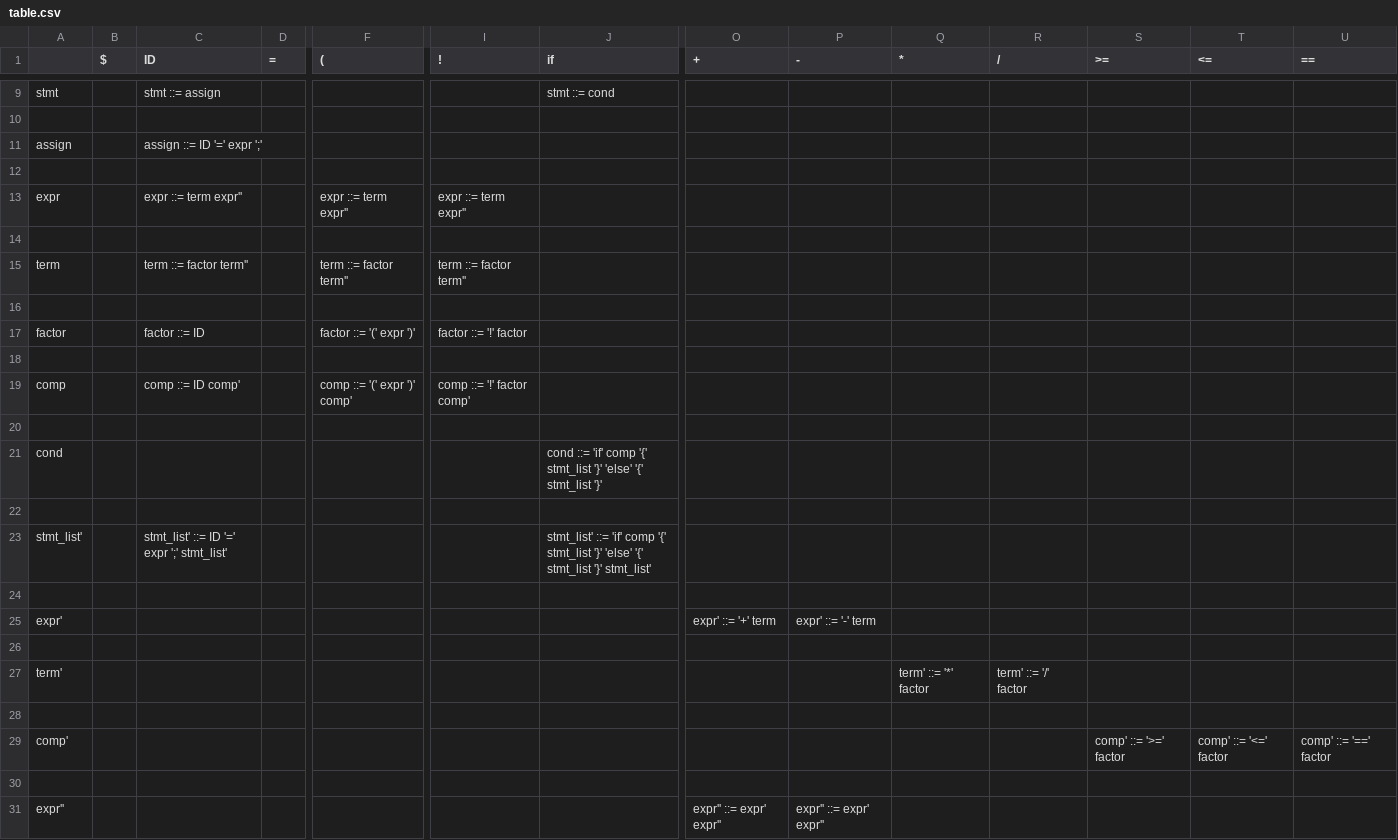
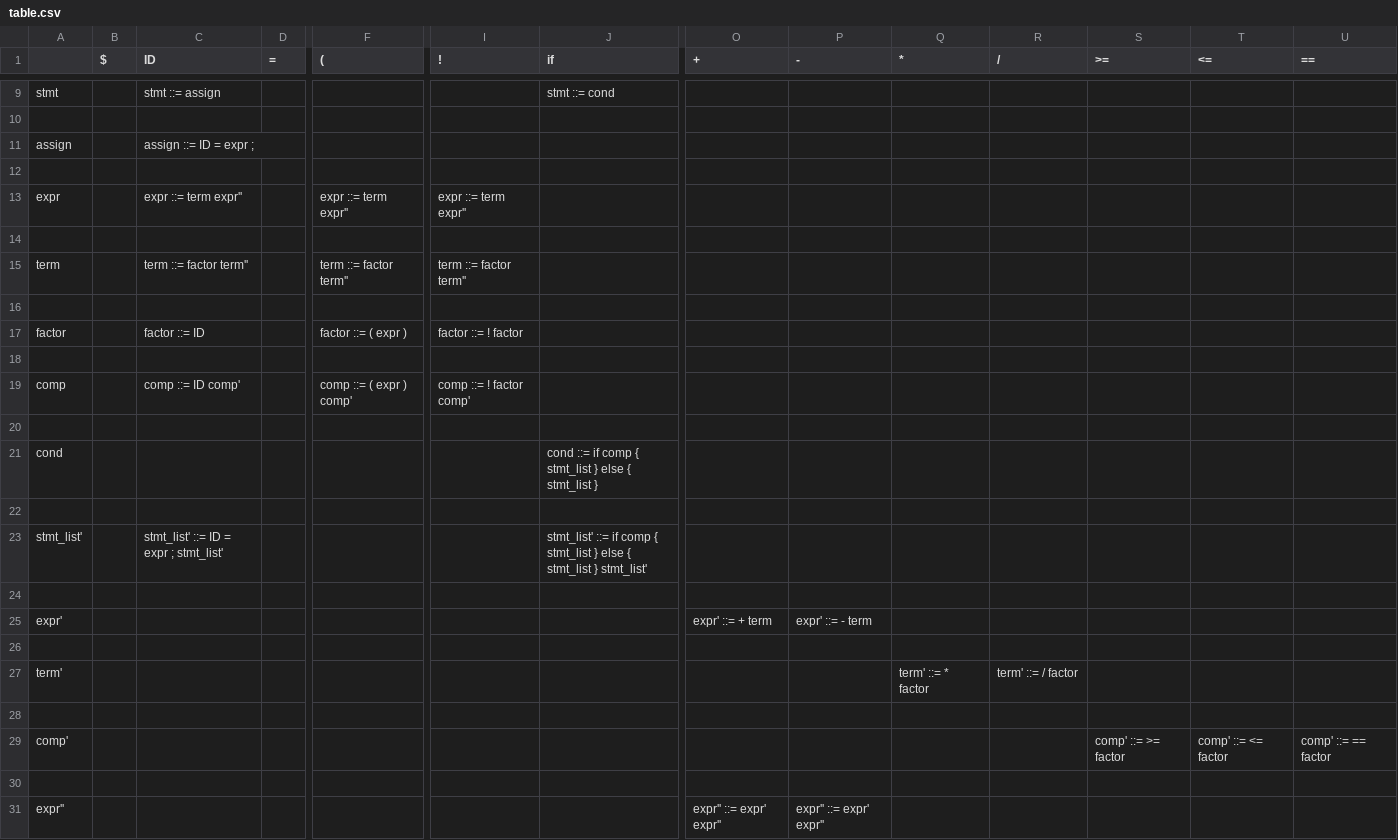
Before and after one commit to Artem1F60E/CompilersLab1, a CSV file: src/main/resources/table.csv, drawn as a sheet; only a part is shown, gaps mark what is left out; the diff names each change by its address in the sheet, - before the commit and + after, or states it on an @@ line.

Commit message:
fix

```diff
--- a/src/main/resources/table.csv
+++ b/src/main/resources/table.csv
-C11 (ID): assign ::= ID '=' expr ';'
+C11 (ID): assign ::= ID = expr ;
-F17 ((): factor ::= '(' expr ')'
+F17 ((): factor ::= ( expr )
-I17 (!): factor ::= '!' factor
+I17 (!): factor ::= ! factor
-F19 ((): comp ::= '(' expr ')' comp'
+F19 ((): comp ::= ( expr ) comp'
-I19 (!): comp ::= '!' factor comp'
+I19 (!): comp ::= ! factor comp'
-J21 (if): cond ::= 'if' comp '{' stmt_list '}' 'else' '{' stmt_list '}'
+J21 (if): cond ::= if comp { stmt_list } else { stmt_list }
-C23 (ID): stmt_list' ::= ID '=' expr ';' stmt_list'
+C23 (ID): stmt_list' ::= ID = expr ; stmt_list'
-J23 (if): stmt_list' ::= 'if' comp '{' stmt_list '}' 'else' '{' stmt_list '}' stmt_list'
+J23 (if): stmt_list' ::= if comp { stmt_list } else { stmt_list } stmt_list'
-O25 (+): expr' ::= '+' term
+O25 (+): expr' ::= + term
-P25 (-): expr' ::= '-' term
+P25 (-): expr' ::= - term
-Q27 (*): term' ::= '*' factor
+Q27 (*): term' ::= * factor
-R27 (/): term' ::= '/' factor
+R27 (/): term' ::= / factor
-S29 (>=): comp' ::= '>=' factor
+S29 (>=): comp' ::= >= factor
-T29 (<=): comp' ::= '<=' factor
+T29 (<=): comp' ::= <= factor
-U29 (==): comp' ::= '==' factor
+U29 (==): comp' ::= == factor
```
